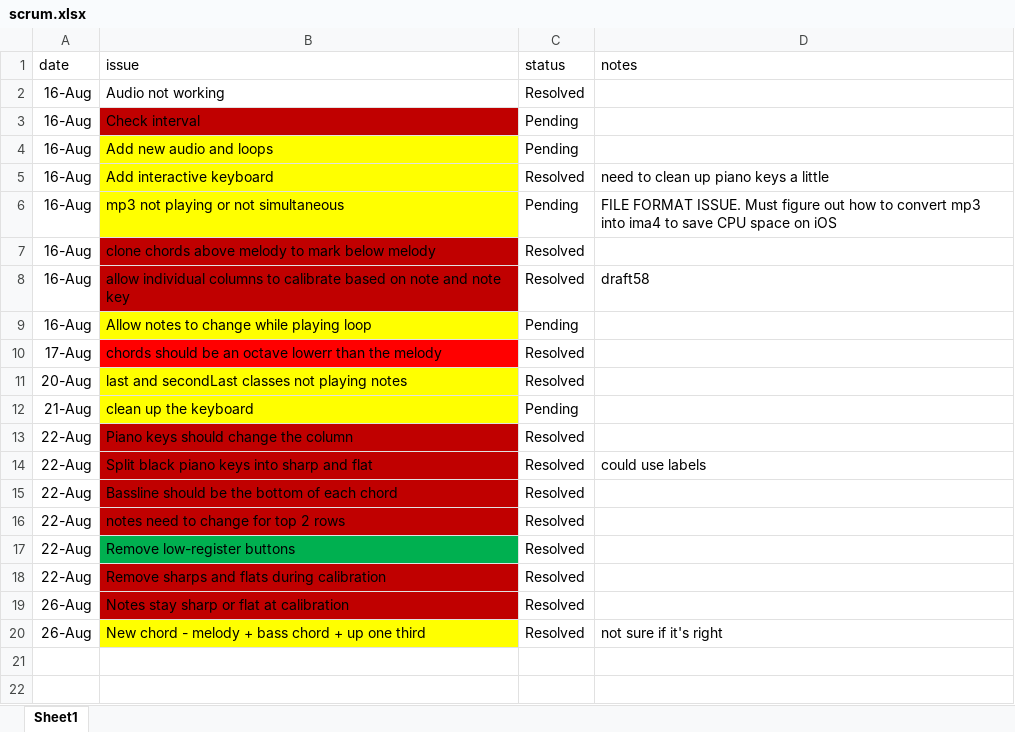
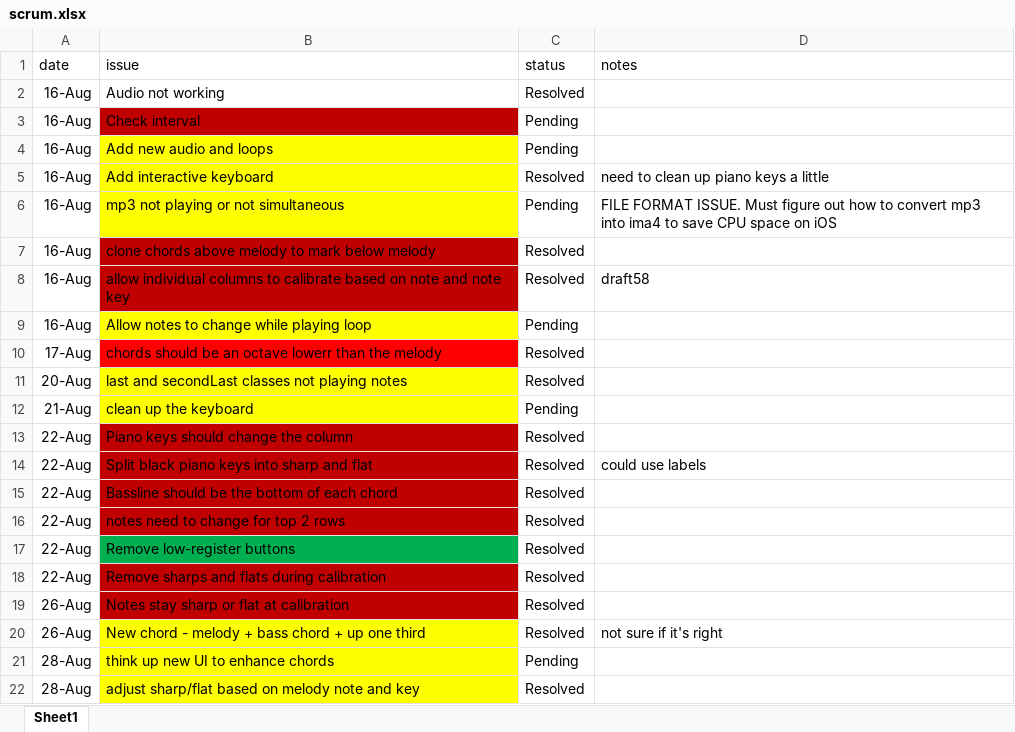
Before and after one commit to marcbdaniels/harmonizer, an Excel workbook: scrum.xlsx, sheet Sheet1, drawn as a sheet; values as stored, in another font and other column widths than the file's, no borders; the diff names each change by its address in the sheet, - before the commit and + after, or states it on an @@ line.

Commit message:
new sharps/flats and no added chord

```diff
--- a/scrum.xlsx (sheet Sheet1)
+++ b/scrum.xlsx (sheet Sheet1)
+row 21: 28-Aug | think up new UI to enhance chords | Pending
+row 22: 28-Aug | adjust sharp/flat based on melody note and key | Resolved
```
Also changed, not shown: 1 other file.
